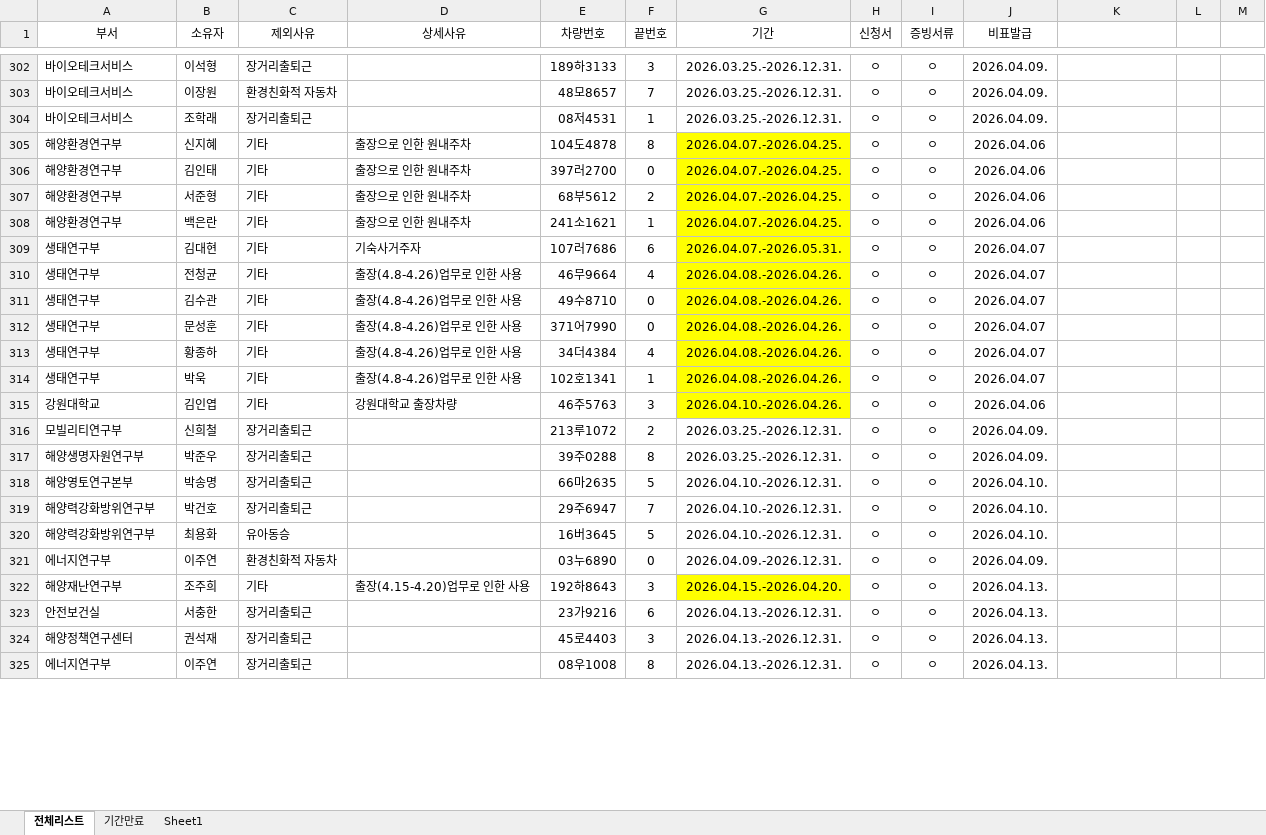
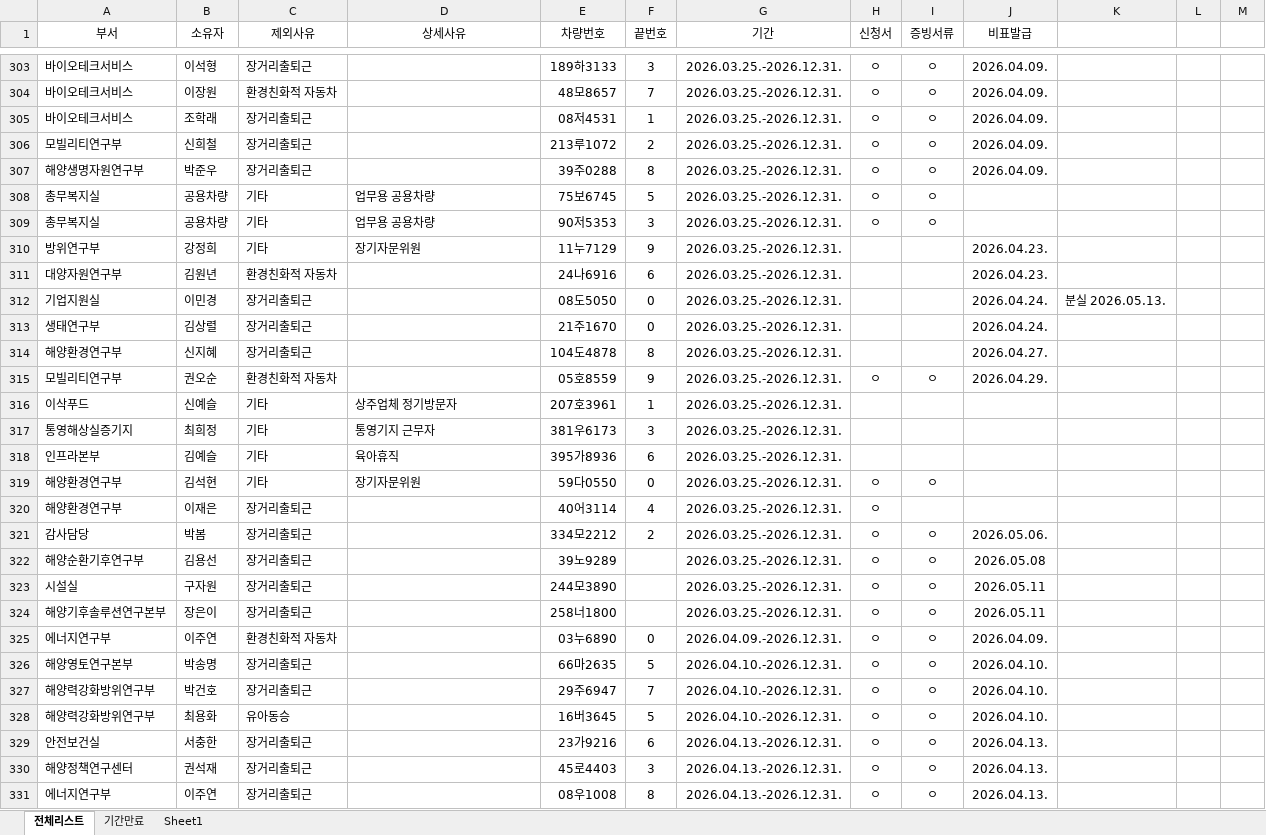
Before and after one commit to sayaki4444/carcheck_old, an Excel workbook: 제외리스트.xlsx, sheet 전체리스트, drawn as a sheet; only a part is shown, gaps mark what is left out; values as stored, in another font and other column widths than the file's, no borders; conditional formats not drawn; removed rows and columns are numbered as before the commit, all else as after; the diff covers the shown part only; the diff names each change by its address in the sheet, - before the commit and + after, or states it on an @@ line.

```diff
--- a/제외리스트.xlsx (sheet 전체리스트)
+++ b/제외리스트.xlsx (sheet 전체리스트)
-row 305: 해양환경연구부 | 신지혜 | 기타 | 출장으로 인한 원내주차 | 104도4878 | 8 | 2026.04.07.-2026.04.25. | ㅇ | ㅇ | 2026.04.06
-row 306: 해양환경연구부 | 김인태 | 기타 | 출장으로 인한 원내주차 | 397러2700 | 0 | 2026.04.07.-2026.04.25. | ㅇ | ㅇ | 2026.04.06
-row 307: 해양환경연구부 | 서준형 | 기타 | 출장으로 인한 원내주차 | 68부5612 | 2 | 2026.04.07.-2026.04.25. | ㅇ | ㅇ | 2026.04.06
-row 308: 해양환경연구부 | 백은란 | 기타 | 출장으로 인한 원내주차 | 241소1621 | 1 | 2026.04.07.-2026.04.25. | ㅇ | ㅇ | 2026.04.06
-row 309: 생태연구부 | 김대현 | 기타 | 기숙사거주자 | 107러7686 | 6 | 2026.04.07.-2026.05.31. | ㅇ | ㅇ | 2026.04.07
-row 310: 생태연구부 | 전청균 | 기타 | 출장(4.8-4.26)업무로 인한 사용 | 46무9664 | 4 | 2026.04.08.-2026.04.26. | ㅇ | ㅇ | 2026.04.07
-row 311: 생태연구부 | 김수관 | 기타 | 출장(4.8-4.26)업무로 인한 사용 | 49수8710 | 0 | 2026.04.08.-2026.04.26. | ㅇ | ㅇ | 2026.04.07
-row 312: 생태연구부 | 문성훈 | 기타 | 출장(4.8-4.26)업무로 인한 사용 | 371어7990 | 0 | 2026.04.08.-2026.04.26. | ㅇ | ㅇ | 2026.04.07
-row 313: 생태연구부 | 황종하 | 기타 | 출장(4.8-4.26)업무로 인한 사용 | 34더4384 | 4 | 2026.04.08.-2026.04.26. | ㅇ | ㅇ | 2026.04.07
-row 314: 생태연구부 | 박욱 | 기타 | 출장(4.8-4.26)업무로 인한 사용 | 102호1341 | 1 | 2026.04.08.-2026.04.26. | ㅇ | ㅇ | 2026.04.07
-row 315: 강원대학교 | 김인엽 | 기타 | 강원대학교 출장차량 | 46주5763 | 3 | 2026.04.10.-2026.04.26. | ㅇ | ㅇ | 2026.04.06
+row 308: 총무복지실 | 공용차량 | 기타 | 업무용 공용차량 | 75보6745 | 5 | 2026.03.25.-2026.12.31. | ㅇ | ㅇ
+row 309: 총무복지실 | 공용차량 | 기타 | 업무용 공용차량 | 90저5353 | 3 | 2026.03.25.-2026.12.31. | ㅇ | ㅇ
+row 310: 방위연구부 | 강정희 | 기타 | 장기자문위원 | 11누7129 | 9 | 2026.03.25.-2026.12.31. |  |  | 2026.04.23.
+row 311: 대양자원연구부 | 김원년 | 환경친화적 자동차 |  | 24나6916 | 6 | 2026.03.25.-2026.12.31. |  |  | 2026.04.23.
+row 312: 기업지원실 | 이민경 | 장거리출퇴근 |  | 08도5050 | 0 | 2026.03.25.-2026.12.31. |  |  | 2026.04.24. | 분실 2026.05.13.
+row 313: 생태연구부 | 김상렬 | 장거리출퇴근 |  | 21주1670 | 0 | 2026.03.25.-2026.12.31. |  |  | 2026.04.24.
+row 314: 해양환경연구부 | 신지혜 | 장거리출퇴근 |  | 104도4878 | 8 | 2026.03.25.-2026.12.31. |  |  | 2026.04.27.
+row 315: 모빌리티연구부 | 권오순 | 환경친화적 자동차 |  | 05호8559 | 9 | 2026.03.25.-2026.12.31. | ㅇ | ㅇ | 2026.04.29.
+row 316: 이삭푸드 | 신예슬 | 기타 | 상주업체 정기방문자 | 207호3961 | 1 | 2026.03.25.-2026.12.31.
+row 317: 통영해상실증기지 | 최희정 | 기타 | 통영기지 근무자 | 381우6173 | 3 | 2026.03.25.-2026.12.31.
+row 318: 인프라본부 | 김예슬 | 기타 | 육아휴직 | 395가8936 | 6 | 2026.03.25.-2026.12.31.
+row 319: 해양환경연구부 | 김석현 | 기타 | 장기자문위원 | 59다0550 | 0 | 2026.03.25.-2026.12.31. | ㅇ | ㅇ
+row 320: 해양환경연구부 | 이재은 | 장거리출퇴근 |  | 40어3114 | 4 | 2026.03.25.-2026.12.31. | ㅇ
+row 321: 감사담당 | 박봄 | 장거리출퇴근 |  | 334모2212 | 2 | 2026.03.25.-2026.12.31. | ㅇ | ㅇ | 2026.05.06.
+row 322: 해양순환기후연구부 | 김용선 | 장거리출퇴근 |  | 39노9289 |  | 2026.03.25.-2026.12.31. | ㅇ | ㅇ | 2026.05.08
+row 323: 시설실 | 구자원 | 장거리출퇴근 |  | 244모3890 |  | 2026.03.25.-2026.12.31. | ㅇ | ㅇ | 2026.05.11
+row 324: 해양기후솔루션연구본부 | 장은이 | 장거리출퇴근 |  | 258너1800 |  | 2026.03.25.-2026.12.31. | ㅇ | ㅇ | 2026.05.11
@@ row 321 moved to row 325: 에너지연구부 @@
-row 322: 해양재난연구부 | 조주희 | 기타 | 출장(4.15-4.20)업무로 인한 사용 | 192하8643 | 3 | 2026.04.15.-2026.04.20. | ㅇ | ㅇ | 2026.04.13.
```
Also changed, not shown: 25 added rows, 10 removed rows, 1 moved row, 30 edited cells and cell formats elsewhere in this sheet, sheet Sheet1, sheet 기간만료, formulas that keep their value, 전체차량리스트_업로드용.xlsx.
